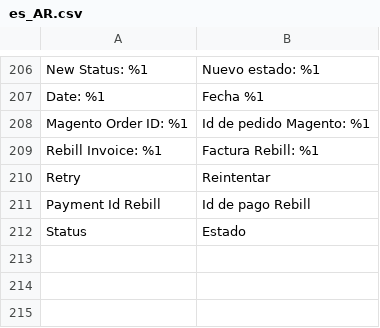
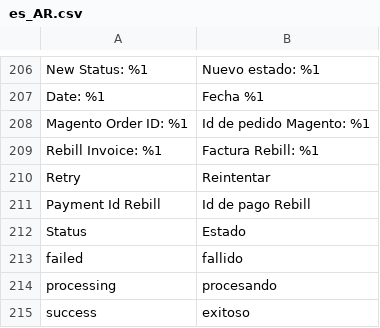
Before and after one commit to improntus/module-rebill, a CSV file: i18n/es_AR.csv, drawn as a sheet; only a part is shown, gaps mark what is left out; the diff names each change by its address in the sheet, - before the commit and + after, or states it on an @@ line.

```diff
--- a/i18n/es_AR.csv
+++ b/i18n/es_AR.csv
+row 213: failed | fallido
+row 214: processing | procesando
+row 215: success | exitoso
```
Also changed, not shown: i18n/es_CL.csv, i18n/es_CO.csv, 7 other files.
